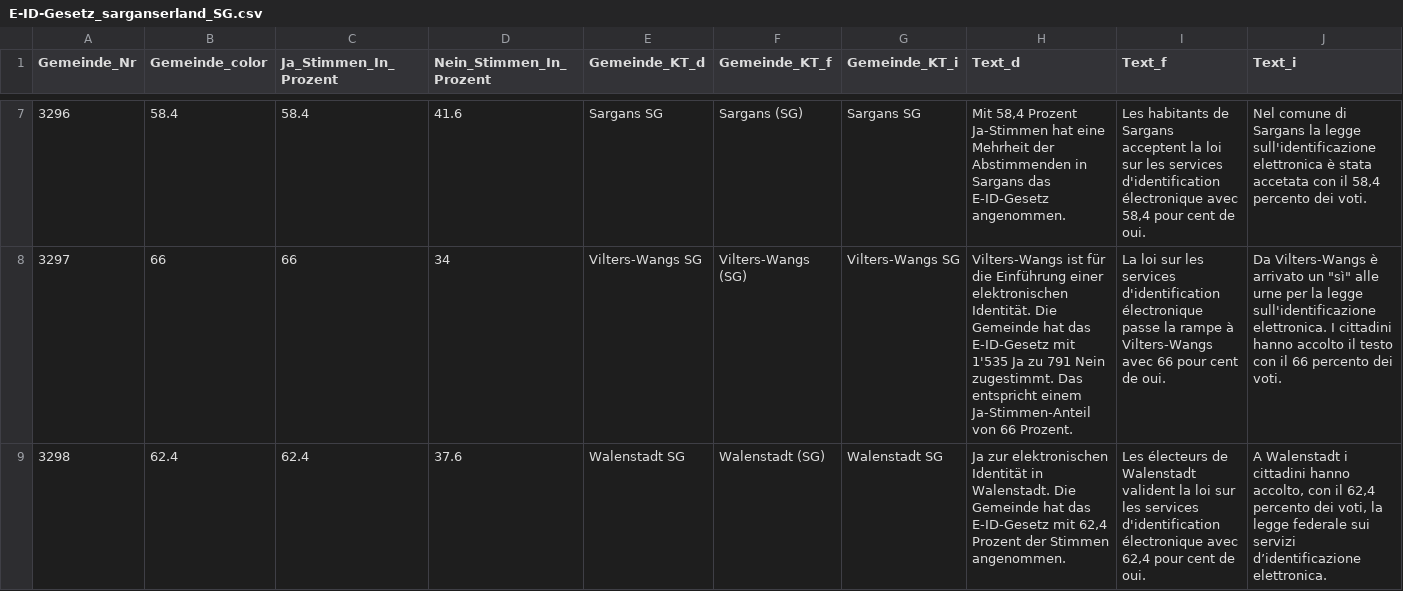
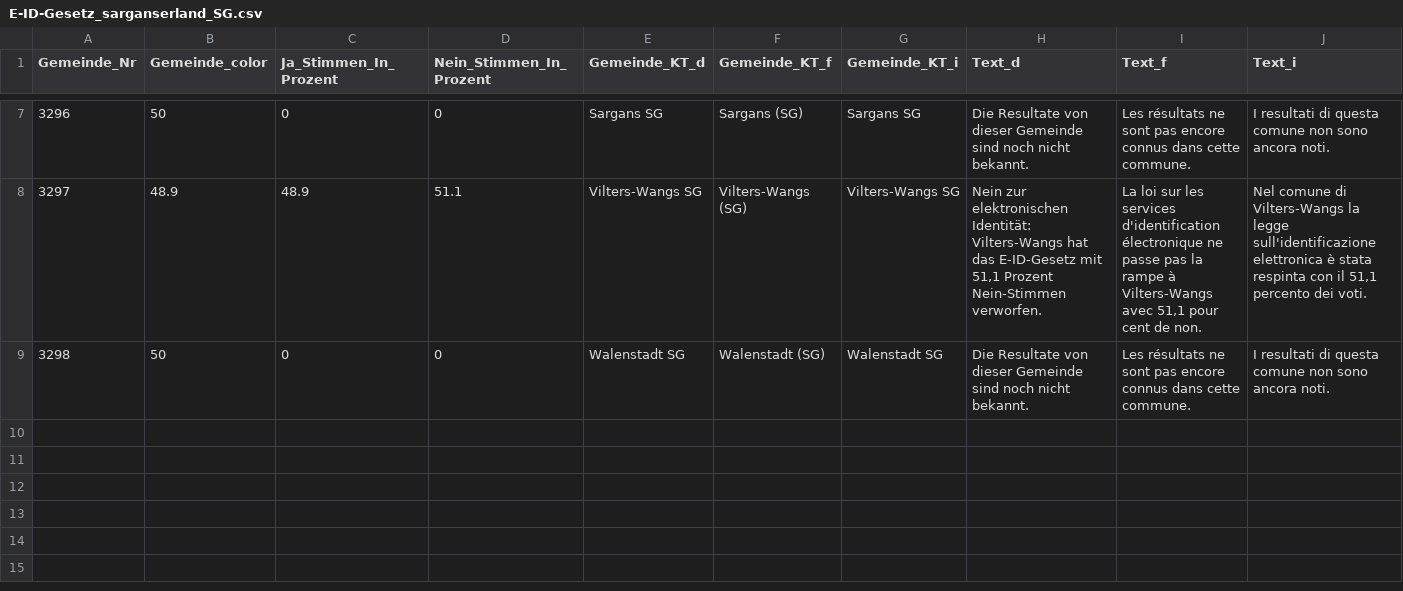
Before and after one commit to awp-finanznachrichten/lena_maerz2021, a CSV file: Output/E-ID-Gesetz_sarganserland_SG.csv, drawn as a sheet; only a part is shown, gaps mark what is left out; the diff covers the shown part only.

```diff
--- a/Output/E-ID-Gesetz_sarganserland_SG.csv
+++ b/Output/E-ID-Gesetz_sarganserland_SG.csv
@@ -7,3 +7,3 @@
-3296,58.4,58.4,41.6,"Sargans SG","Sargans (SG)","Sargans SG","Mit 58,4 Prozent Ja-Stimmen hat eine Mehrheit der Abstimmenden in Sargans das E-ID-Gesetz angenommen.","Les habitants de Sargans acceptent la loi sur les services d'identification électronique avec 58,4 pour cent de oui.","Nel comune di Sargans la legge sull'identificazione elettronica è stata accetata con il 58,4 percento dei voti."
-3297,66,66,34,"Vilters-Wangs SG","Vilters-Wangs (SG)","Vilters-Wangs SG","Vilters-Wangs ist für die Einführung einer elektronischen Identität. Die Gemeinde hat das E-ID-Gesetz mit 1'535 Ja zu 791 Nein zugestimmt. Das entspricht einem Ja-Stimmen-Anteil von 66 Prozent.","La loi sur les services d'identification électronique passe la rampe à Vilters-Wangs avec 66 pour cent de oui.","Da Vilters-Wangs è arrivato un ""sì"" alle urne per la legge sull'identificazione elettronica. I cittadini hanno accolto il testo con il 66 percento dei voti."
-3298,62.4,62.4,37.6,"Walenstadt SG","Walenstadt (SG)","Walenstadt SG","Ja zur elektronischen Identität in Walenstadt. Die Gemeinde hat das E-ID-Gesetz mit 62,4 Prozent der Stimmen angenommen.","Les électeurs de Walenstadt valident la loi sur les services d'identification électronique avec 62,4 pour cent de oui.","A Walenstadt i cittadini hanno accolto, con il 62,4 percento dei voti, la legge federale sui servizi d’identificazione elettronica."
+3296,50,0,0,"Sargans SG","Sargans (SG)","Sargans SG","Die Resultate von dieser Gemeinde sind noch nicht bekannt.","Les résultats ne sont pas encore connus dans cette commune.","I resultati di questa comune non sono ancora noti."
+3297,48.9,48.9,51.1,"Vilters-Wangs SG","Vilters-Wangs (SG)","Vilters-Wangs SG","Nein zur elektronischen Identität: Vilters-Wangs hat das E-ID-Gesetz mit 51,1 Prozent Nein-Stimmen verworfen.","La loi sur les services d'identification électronique ne passe pas la rampe à Vilters-Wangs avec 51,1 pour cent de non.","Nel comune di Vilters-Wangs la legge sull'identificazione elettronica è stata respinta con il 51,1 percento dei voti."
+3298,50,0,0,"Walenstadt SG","Walenstadt (SG)","Walenstadt SG","Die Resultate von dieser Gemeinde sind noch nicht bekannt.","Les résultats ne sont pas encore connus dans cette commune.","I resultati di questa comune non sono ancora noti."
```
Also changed, not shown: 30 edited cells elsewhere in this file, Output/GE_Coronavirus_dw.csv, Output/Verhuellungsverbot_hoefe_SZ.csv, 25 other files.
